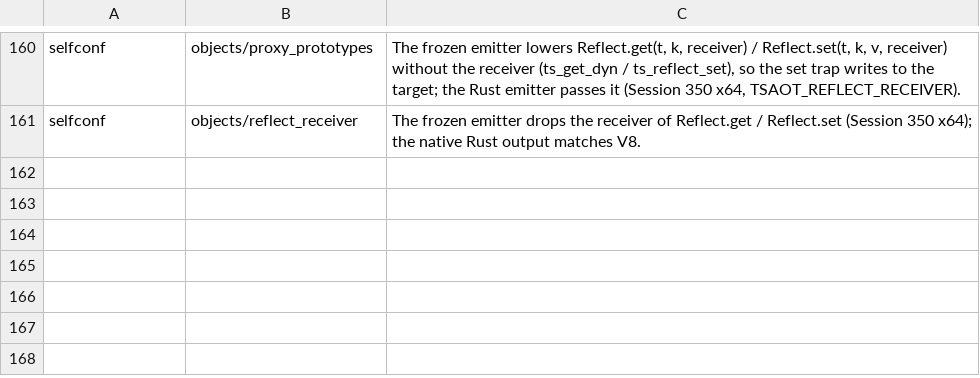
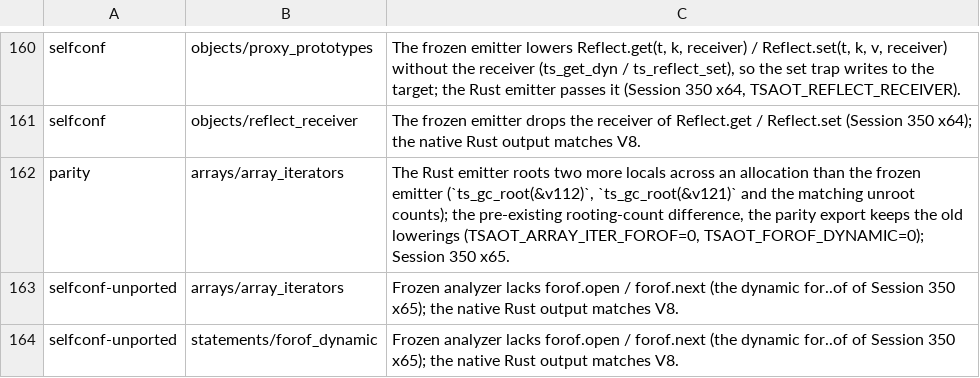
Before and after one commit to kazhiramatsu/garnet, a TSV file: scripts/frozen_known_diffs.tsv, drawn as a sheet; only a part is shown, gaps mark what is left out.

Commit message:
Iteration: live array iterators, for..of over unclassified values
Four defects around iteration. arr.values() / keys() / entries() returned
a copy of the array: a for..of over them missed elements pushed during the
loop and kept going after a pop() (silent), and as values they had no
next(). The loop now walks the array itself by index (live length; [i, v]
binds without a pair array) and the values are Array Iterator objects
(ts_array_iter_new; Array.prototype.keys / values / entries also exist for
dynamic calls).

A for..of over a value of no known iterable type (any, unknown, a type
parameter, a union) was lowered as the array index loop, so an any holding
a Map, a Set, a generator, a string or a custom iterable iterated zero
times. ts_forof_open / ts_forof_next now choose the protocol at run time
(an array still walks by index, in line). The iterator is not closed on an
abrupt exit (KNOWN_GAPS.md).

A union of different kinds was classified by its printed first member
(Set<number> | number[] took the Set cursor and threw for arrays; in the
compiler, flatMapIterator's yield* over readonly U[] | Iterable<U> walked
any iterable as an array). Mixed unions now have no builtin receiver kind;
array-, Map- and Set-derived interfaces count as their kind. Generator
objects carry Symbol.toStringTag.

Knobs TSAOT_ARRAY_ITER_FOROF, TSAOT_FOROF_DYNAMIC, TSAOT_ARRAY_ITERATORS
keep the old lowerings for the parity oracle. New fixtures
arrays/array_iterators and statements/forof_dynamic (also under GC stress).

Verified: unit PASS; emitc parity identical=356 KNOWN=115 DIFF=0; bundler
42/42; selfconf PASS (451 + 21 known); GC stress PASSED; inline policy
PASS; conformance 475/475; tsc native A/B against x64 neutral (4.305 vs
4.290 s and 4.335 vs 4.344 s), outputs and diagnostics identical to Node.

```diff
--- a/scripts/frozen_known_diffs.tsv
+++ b/scripts/frozen_known_diffs.tsv
@@ -161 +161,4 @@ selfconf	objects/proxy_prototypes	The frozen emitter lowers Reflect.get(t, k, re
 selfconf	objects/reflect_receiver	The frozen emitter drops the receiver of Reflect.get / Reflect.set (Session 350 x64); the native Rust output matches V8.
+parity	arrays/array_iterators	The Rust emitter roots two more locals across an allocation than the frozen emitter (`ts_gc_root(&v112)`, `ts_gc_root(&v121)` and the matching unroot counts); the pre-existing rooting-count difference, the parity export keeps the old lowerings (TSAOT_ARRAY_ITER_FOROF=0, TSAOT_FOROF_DYNAMIC=0); Session 350 x65.
+selfconf-unported	arrays/array_iterators	Frozen analyzer lacks forof.open / forof.next (the dynamic for..of of Session 350 x65); the native Rust output matches V8.
+selfconf-unported	statements/forof_dynamic	Frozen analyzer lacks forof.open / forof.next (the dynamic for..of of Session 350 x65); the native Rust output matches V8.
```
Also changed, not shown: 12 other files.
